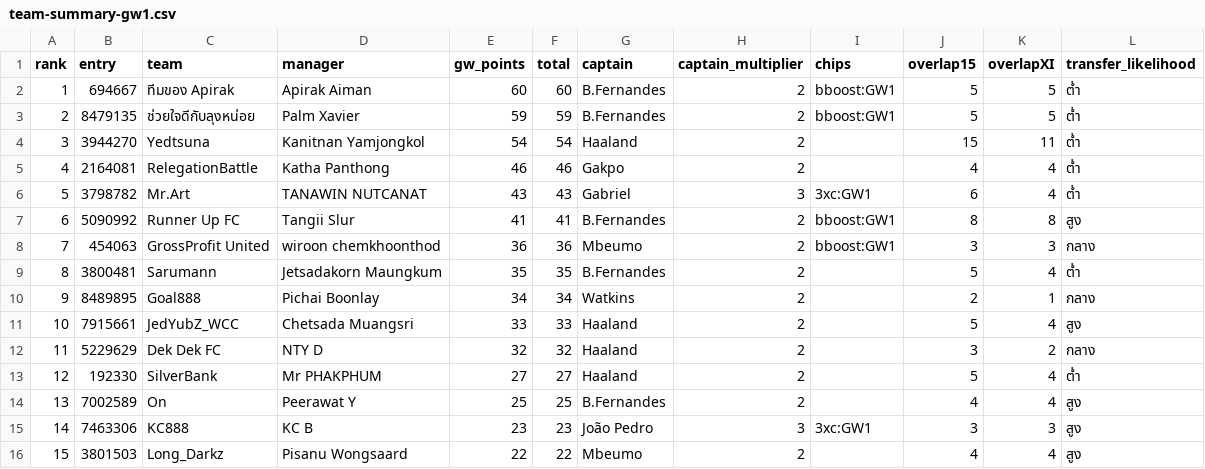
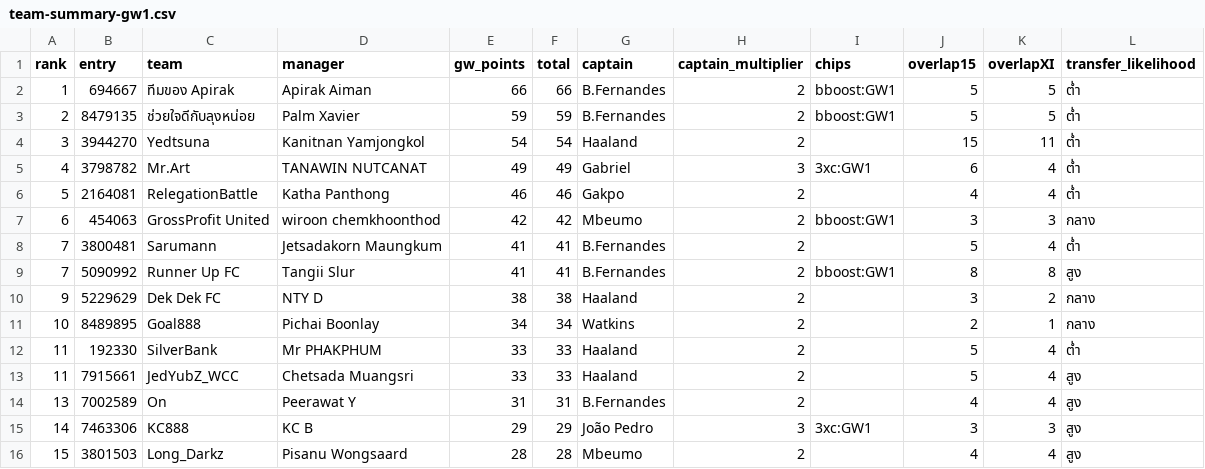
Before and after one commit to kanitnany-cloud/GPTxMe, a CSV file: mini-league/team-summary-gw1.csv, drawn as a sheet.

```diff
--- a/mini-league/team-summary-gw1.csv
+++ b/mini-league/team-summary-gw1.csv
@@ -1,16 +1,16 @@
 rank,entry,team,manager,gw_points,total,captain,captain_multiplier,chips,overlap15,overlapXI,transfer_likelihood
-1,694667,ทีมของ Apirak,Apirak Aiman,60,60,B.Fernandes,2,bboost:GW1,5,5,ต่ำ
+1,694667,ทีมของ Apirak,Apirak Aiman,66,66,B.Fernandes,2,bboost:GW1,5,5,ต่ำ
 2,8479135,ช่วยใจดีกับลุงหน่อย,Palm Xavier,59,59,B.Fernandes,2,bboost:GW1,5,5,ต่ำ
 3,3944270,Yedtsuna,Kanitnan Yamjongkol,54,54,Haaland,2,,15,11,ต่ำ
-4,2164081,RelegationBattle,Katha Panthong,46,46,Gakpo,2,,4,4,ต่ำ
-5,3798782,Mr.Art,TANAWIN NUTCANAT,43,43,Gabriel,3,3xc:GW1,6,4,ต่ำ
-6,5090992,Runner Up FC,Tangii Slur,41,41,B.Fernandes,2,bboost:GW1,8,8,สูง
-7,454063,GrossProfit United,wiroon chemkhoonthod,36,36,Mbeumo,2,bboost:GW1,3,3,กลาง
-8,3800481,Sarumann,Jetsadakorn Maungkum,35,35,B.Fernandes,2,,5,4,ต่ำ
-9,8489895,Goal888,Pichai Boonlay,34,34,Watkins,2,,2,1,กลาง
-10,7915661,JedYubZ_WCC,Chetsada Muangsri,33,33,Haaland,2,,5,4,สูง
-11,5229629,Dek Dek FC,NTY D,32,32,Haaland,2,,3,2,กลาง
-12,192330,SilverBank,Mr PHAKPHUM,27,27,Haaland,2,,5,4,ต่ำ
-13,7002589,On,Peerawat Y,25,25,B.Fernandes,2,,4,4,สูง
-14,7463306,KC888,KC B,23,23,João Pedro,3,3xc:GW1,3,3,สูง
-15,3801503,Long_Darkz,Pisanu Wongsaard,22,22,Mbeumo,2,,4,4,สูง
+4,3798782,Mr.Art,TANAWIN NUTCANAT,49,49,Gabriel,3,3xc:GW1,6,4,ต่ำ
+5,2164081,RelegationBattle,Katha Panthong,46,46,Gakpo,2,,4,4,ต่ำ
+6,454063,GrossProfit United,wiroon chemkhoonthod,42,42,Mbeumo,2,bboost:GW1,3,3,กลาง
+7,3800481,Sarumann,Jetsadakorn Maungkum,41,41,B.Fernandes,2,,5,4,ต่ำ
+7,5090992,Runner Up FC,Tangii Slur,41,41,B.Fernandes,2,bboost:GW1,8,8,สูง
+9,5229629,Dek Dek FC,NTY D,38,38,Haaland,2,,3,2,กลาง
+10,8489895,Goal888,Pichai Boonlay,34,34,Watkins,2,,2,1,กลาง
+11,192330,SilverBank,Mr PHAKPHUM,33,33,Haaland,2,,5,4,ต่ำ
+11,7915661,JedYubZ_WCC,Chetsada Muangsri,33,33,Haaland,2,,5,4,สูง
+13,7002589,On,Peerawat Y,31,31,B.Fernandes,2,,4,4,สูง
+14,7463306,KC888,KC B,29,29,João Pedro,3,3xc:GW1,3,3,สูง
+15,3801503,Long_Darkz,Pisanu Wongsaard,28,28,Mbeumo,2,,4,4,สูง
```
Also changed, not shown: mini-league/player-template-gw1.csv, 1 other file.
